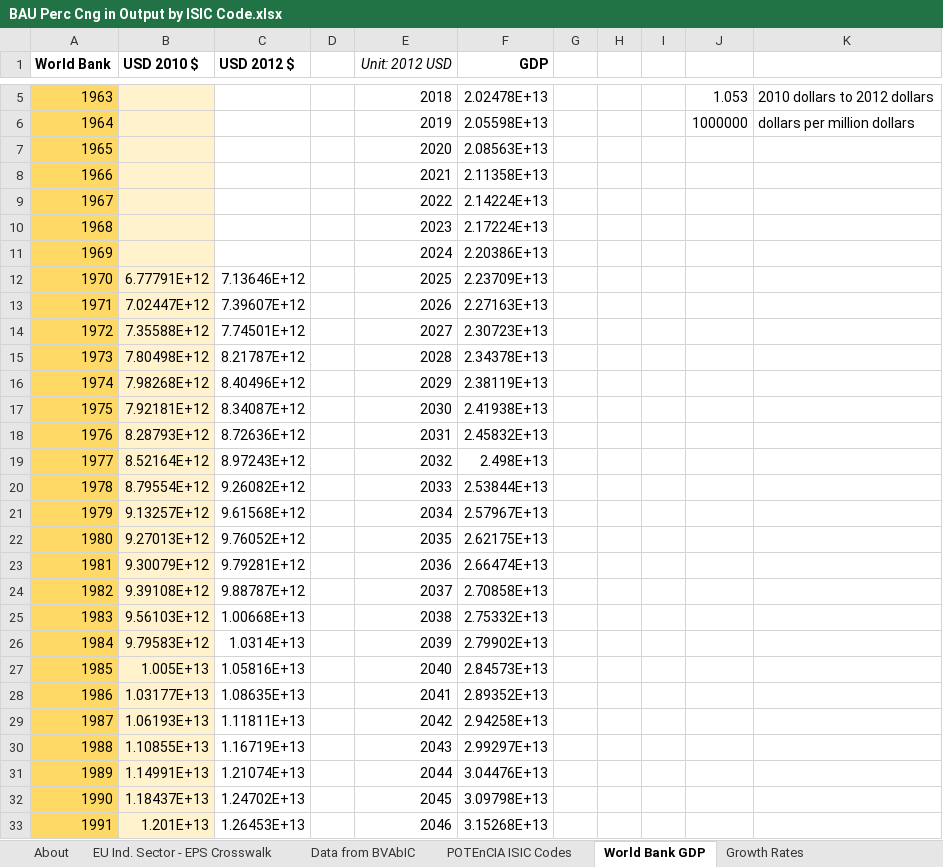
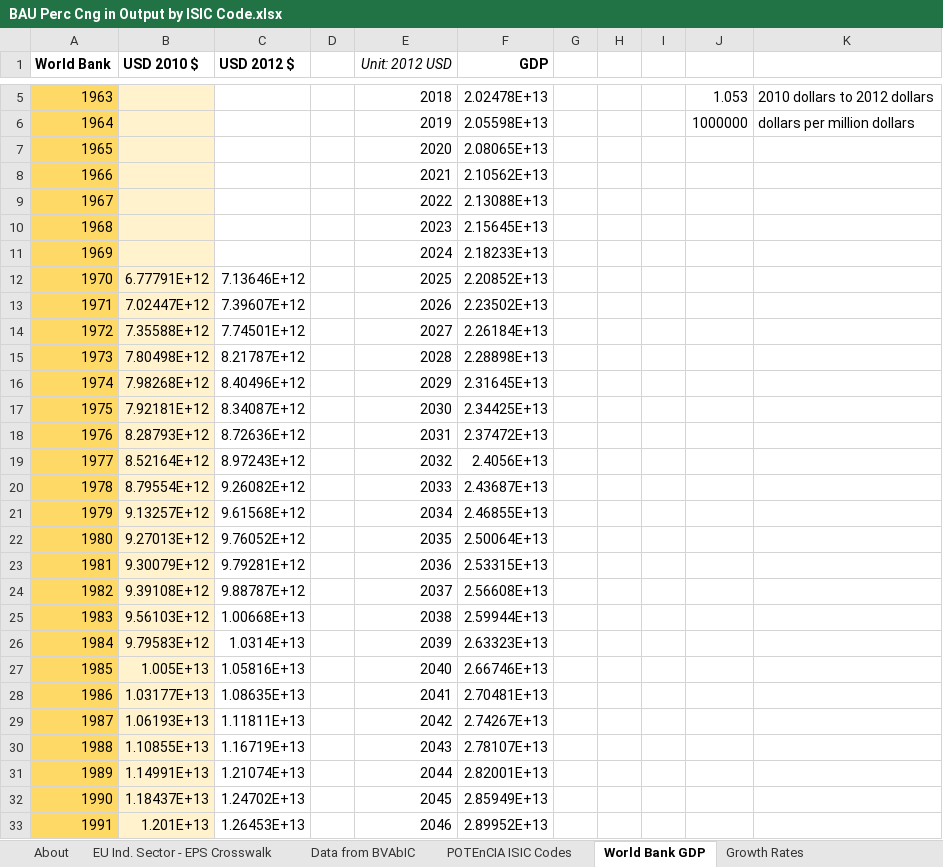
Before and after one commit to EnergyInnovation/eps-eu, an Excel workbook: InputData/io-model/BPCiObIC/BAU Perc Cng in Output by ISIC Code.xlsx, sheet World Bank GDP, drawn as a sheet; only a part is shown, gaps mark what is left out; values as stored, in another font and other column widths than the file's, no borders; the diff covers the shown part only; the diff names each change by its address in the sheet, - before the commit and + after, or states it on an @@ line.

```diff
--- a/InputData/io-model/BPCiObIC/BAU Perc Cng in Output by ISIC Code.xlsx (sheet World Bank GDP)
+++ b/InputData/io-model/BPCiObIC/BAU Perc Cng in Output by ISIC Code.xlsx (sheet World Bank GDP)
-F7 (GDP): 2.08563E+13
+F7 (GDP): 2.08065E+13
-F8 (GDP): 2.11358E+13
+F8 (GDP): 2.10562E+13
-F9 (GDP): 2.14224E+13
+F9 (GDP): 2.13088E+13
-F10 (GDP): 2.17224E+13
+F10 (GDP): 2.15645E+13
-F11 (GDP): 2.20386E+13
+F11 (GDP): 2.18233E+13
-F12 (GDP): 2.23709E+13
+F12 (GDP): 2.20852E+13
-F13 (GDP): 2.27163E+13
+F13 (GDP): 2.23502E+13
-F14 (GDP): 2.30723E+13
+F14 (GDP): 2.26184E+13
-F15 (GDP): 2.34378E+13
+F15 (GDP): 2.28898E+13
-F16 (GDP): 2.38119E+13
+F16 (GDP): 2.31645E+13
-F17 (GDP): 2.41938E+13
+F17 (GDP): 2.34425E+13
-F18 (GDP): 2.45832E+13
+F18 (GDP): 2.37472E+13
-F19 (GDP): 2.498E+13
+F19 (GDP): 2.4056E+13
-F20 (GDP): 2.53844E+13
+F20 (GDP): 2.43687E+13
-F21 (GDP): 2.57967E+13
+F21 (GDP): 2.46855E+13
-F22 (GDP): 2.62175E+13
+F22 (GDP): 2.50064E+13
-F23 (GDP): 2.66474E+13
+F23 (GDP): 2.53315E+13
-F24 (GDP): 2.70858E+13
+F24 (GDP): 2.56608E+13
-F25 (GDP): 2.75332E+13
+F25 (GDP): 2.59944E+13
-F26 (GDP): 2.79902E+13
+F26 (GDP): 2.63323E+13
-F27 (GDP): 2.84573E+13
+F27 (GDP): 2.66746E+13
-F28 (GDP): 2.89352E+13
+F28 (GDP): 2.70481E+13
-F29 (GDP): 2.94258E+13
+F29 (GDP): 2.74267E+13
-F30 (GDP): 2.99297E+13
+F30 (GDP): 2.78107E+13
-F31 (GDP): 3.04476E+13
+F31 (GDP): 2.82001E+13
-F32 (GDP): 3.09798E+13
+F32 (GDP): 2.85949E+13
-F33 (GDP): 3.15268E+13
+F33 (GDP): 2.89952E+13
```
Also changed, not shown: 96 edited cells elsewhere in this sheet, sheet Rescale to Fit GDP Proj, sheet Growth Rates, sheet BPCiObIC, sheet POTEnCIA ISIC Codes, 1 other file.
